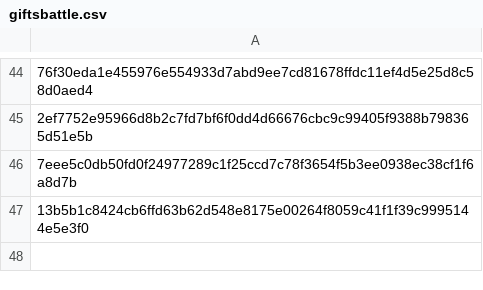
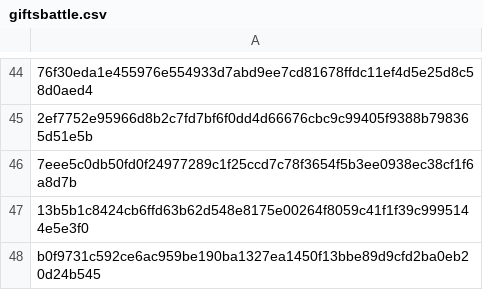
Before and after one commit to Enshteyn40/crdevice, a CSV file: giftsbattle.csv, drawn as a sheet; only a part is shown, gaps mark what is left out; the diff names each change by its address in the sheet, - before the commit and + after, or states it on an @@ line.

Commit message:
Add new entry to giftsbattle.csv

```diff
--- a/giftsbattle.csv
+++ b/giftsbattle.csv
+row 48: b0f9731c592ce6ac959be190ba1327ea1450f13bbe89d9cfd2ba0eb20d24b545
```
